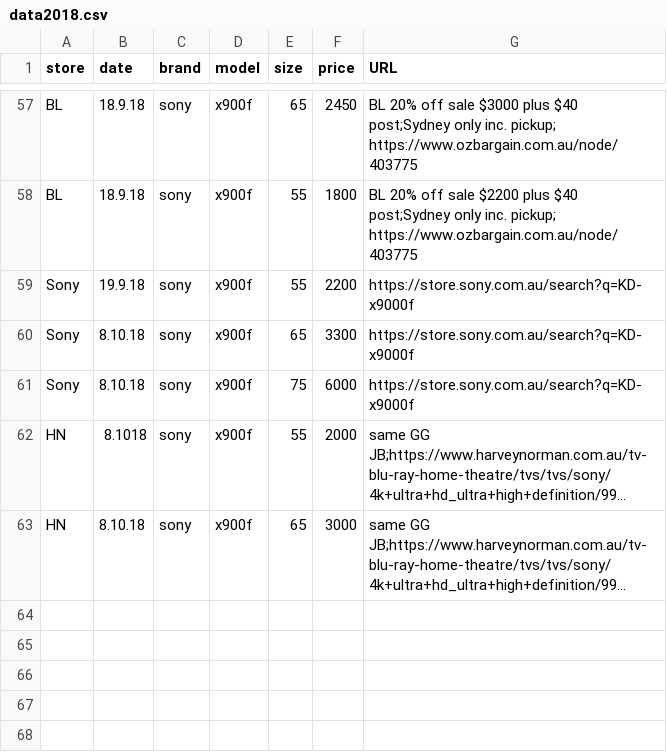
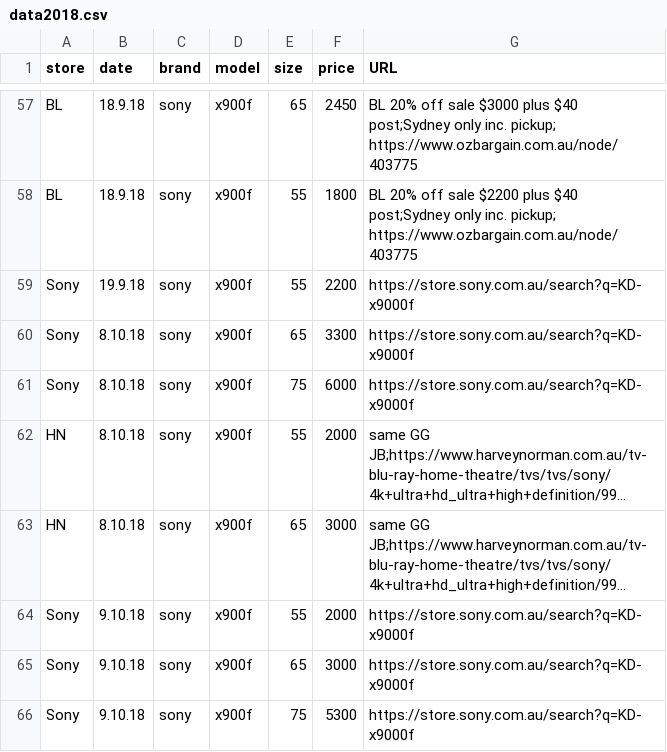
Before and after one commit to areff2000/plotly_training_Mar2017, a CSV file: data2018.csv, drawn as a sheet; only a part is shown, gaps mark what is left out; long unchanged cells end in …; the diff names each change by its address in the sheet, - before the commit and + after, or states it on an @@ line.

Commit message:
Sony price update

```diff
--- a/data2018.csv
+++ b/data2018.csv
-B62 (date): 8.1018
+B62 (date): 8.10.18
+row 64: Sony | 9.10.18 | sony | x900f | 55 | 2000 | https://store.sony.com.au/search?q=KD-x9000f
+row 65: Sony | 9.10.18 | sony | x900f | 65 | 3000 | https://store.sony.com.au/search?q=KD-x9000f
+row 66: Sony | 9.10.18 | sony | x900f | 75 | 5300 | https://store.sony.com.au/search?q=KD-x9000f
```
